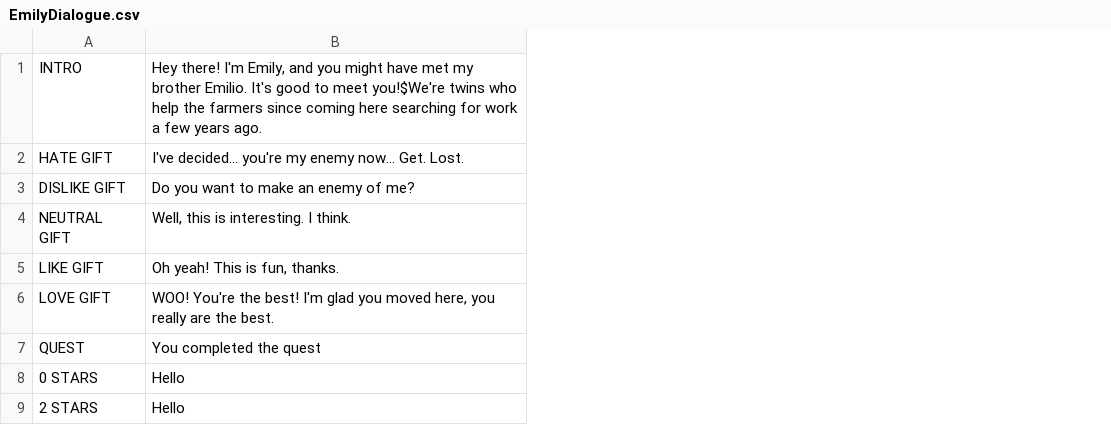
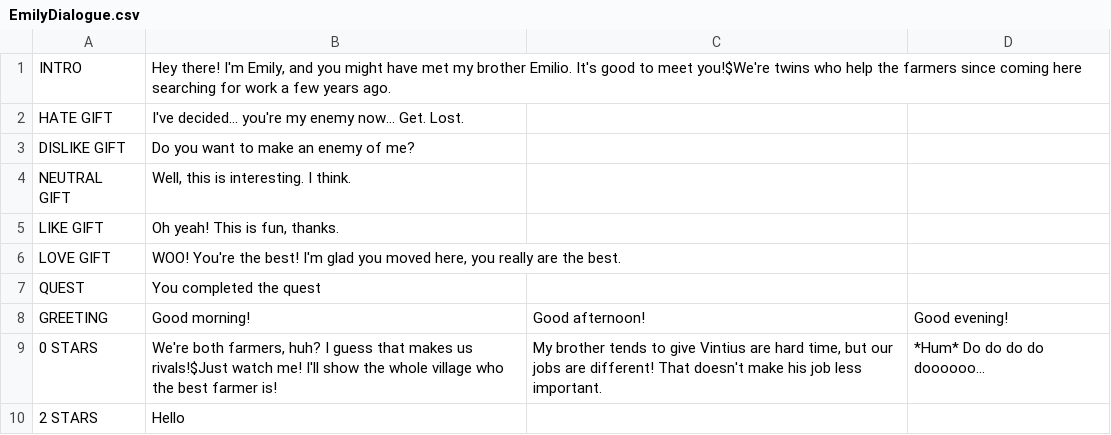
Before and after one commit to Zzyzva/FarmGame, a CSV file: Assets/Scripts/Dialogue/Resources/EmilyDialogue.csv, drawn as a sheet; addresses are those after the commit; the diff names each change by its address in the sheet, - before the commit and + after, or states it on an @@ line.

```diff
--- a/Assets/Scripts/Dialogue/Resources/EmilyDialogue.csv
+++ b/Assets/Scripts/Dialogue/Resources/EmilyDialogue.csv
+column C, row 9: My brother tends to give Vintius are hard time, but our jobs are different! That doesn't make his job less important.
+column D, row 9: *Hum* Do do do do doooooo...
+row 8: GREETING | Good morning! | Good afternoon! | Good evening!
-B9: Hello
+B9: We're both farmers, huh? I guess that makes us rivals!$Just watch me! I'll show the whole village who the best farmer is!
```
Also changed, not shown: Assets/Scripts/Dialogue/Resources/CharlieDialogue.csv, Assets/Scripts/Dialogue/Resources/KaleyDialogue.csv, 33 other files.
